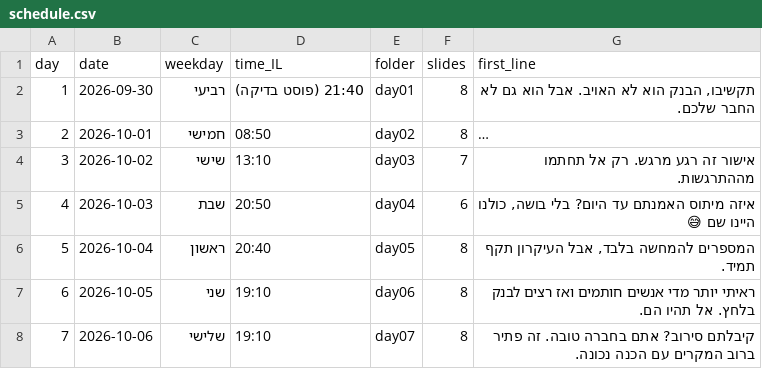
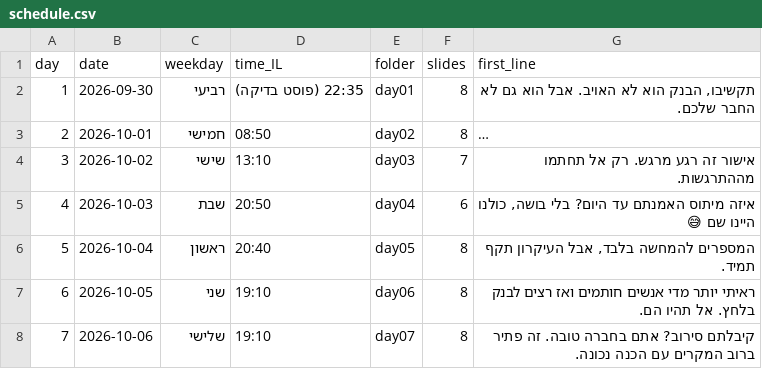
Before and after one commit to menifainance-stack/Menifa, a CSV file: social/carousels/schedule.csv, drawn as a sheet; only a part is shown; long unchanged cells end in …; the diff names each change by its address in the sheet, - before the commit and + after, or states it on an @@ line.

```diff
--- a/social/carousels/schedule.csv
+++ b/social/carousels/schedule.csv
-D2 (time_IL): 21:40 (פוסט בדיקה)
+D2 (time_IL): 22:35 (פוסט בדיקה)
```
Also changed, not shown: 1 other file.
